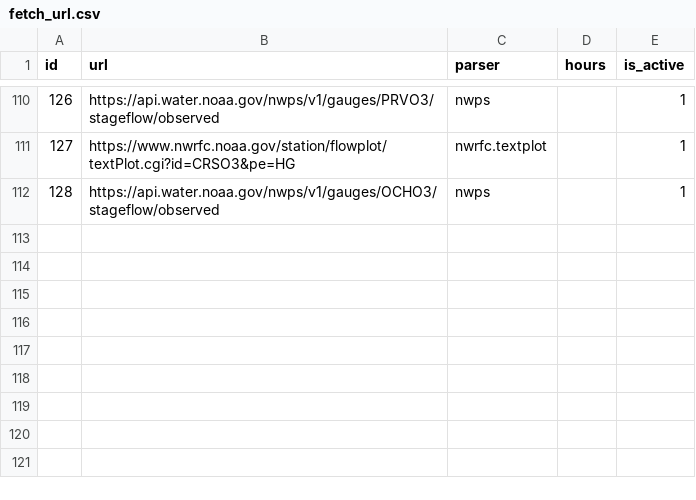
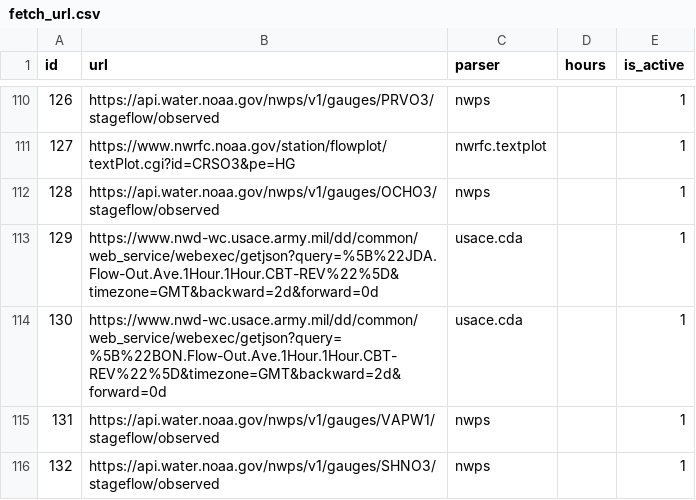
Before and after one commit to mousebrains/kayak_python, a CSV file: data/db/fetch_url.csv, drawn as a sheet; only a part is shown, gaps mark what is left out; the diff names each change by its address in the sheet, - before the commit and + after, or states it on an @@ line.

Commit message:
data/db: nightly metadata snapshot — fetch_url,gauge,gauge_source,source

```diff
--- a/data/db/fetch_url.csv
+++ b/data/db/fetch_url.csv
+row 113: 129 | https://www.nwd-wc.usace.army.mil/dd/common/web_service/webexec/getjson?query=%5B%22JDA.Flow-Out.Ave.1Hour.1Hour.CBT-REV%22%5D&timezone=GMT&backward=2d&forward=0d | usace.cda |  | 1
+row 114: 130 | https://www.nwd-wc.usace.army.mil/dd/common/web_service/webexec/getjson?query=%5B%22BON.Flow-Out.Ave.1Hour.1Hour.CBT-REV%22%5D&timezone=GMT&backward=2d&forward=0d | usace.cda |  | 1
+row 115: 131 | https://api.water.noaa.gov/nwps/v1/gauges/VAPW1/stageflow/observed | nwps |  | 1
+row 116: 132 | https://api.water.noaa.gov/nwps/v1/gauges/SHNO3/stageflow/observed | nwps |  | 1
```
Also changed, not shown: data/db/gauge.csv, data/db/gauge_source.csv, 1 other file.
